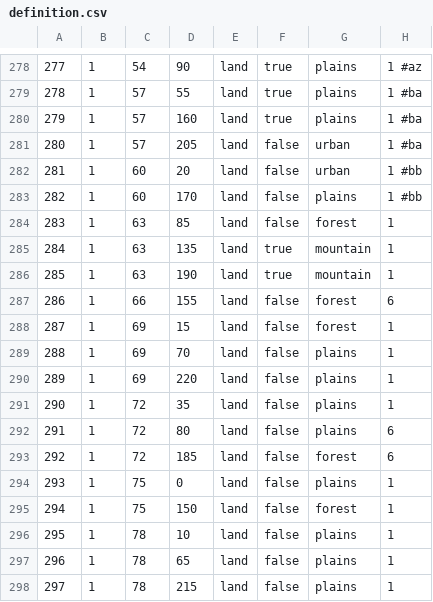
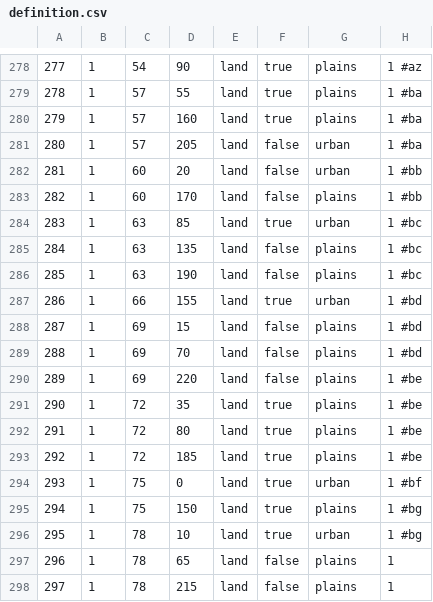
Before and after one commit to TheDivexz/House-Divided, a CSV file: map/definition.csv, drawn as a sheet; only a part is shown, gaps mark what is left out.

```diff
--- a/map/definition.csv
+++ b/map/definition.csv
@@ -283,15 +283,15 @@
 282;1;60;170;land;false;plains;1	#bb
-283;1;63;85;land;false;forest;1
-284;1;63;135;land;true;mountain;1
-285;1;63;190;land;true;mountain;1
-286;1;66;155;land;false;forest;6
-287;1;69;15;land;false;forest;1
-288;1;69;70;land;false;plains;1
-289;1;69;220;land;false;plains;1
-290;1;72;35;land;false;plains;1
-291;1;72;80;land;false;plains;6
-292;1;72;185;land;false;forest;6
-293;1;75;0;land;false;plains;1
-294;1;75;150;land;false;forest;1
-295;1;78;10;land;false;plains;1
+283;1;63;85;land;true;urban;1		#bc
+284;1;63;135;land;false;plains;1	#bc
+285;1;63;190;land;false;plains;1	#bc
+286;1;66;155;land;true;urban;1		#bd
+287;1;69;15;land;false;plains;1		#bd
+288;1;69;70;land;false;plains;1		#bd
+289;1;69;220;land;false;plains;1	#be
+290;1;72;35;land;true;plains;1		#be
+291;1;72;80;land;true;plains;1		#be
+292;1;72;185;land;true;plains;1		#be
+293;1;75;0;land;true;urban;1		#bf
+294;1;75;150;land;true;plains;1		#bg
+295;1;78;10;land;true;urban;1		#bg
 296;1;78;65;land;false;plains;1
```
Also changed, not shown: 21 other files.
